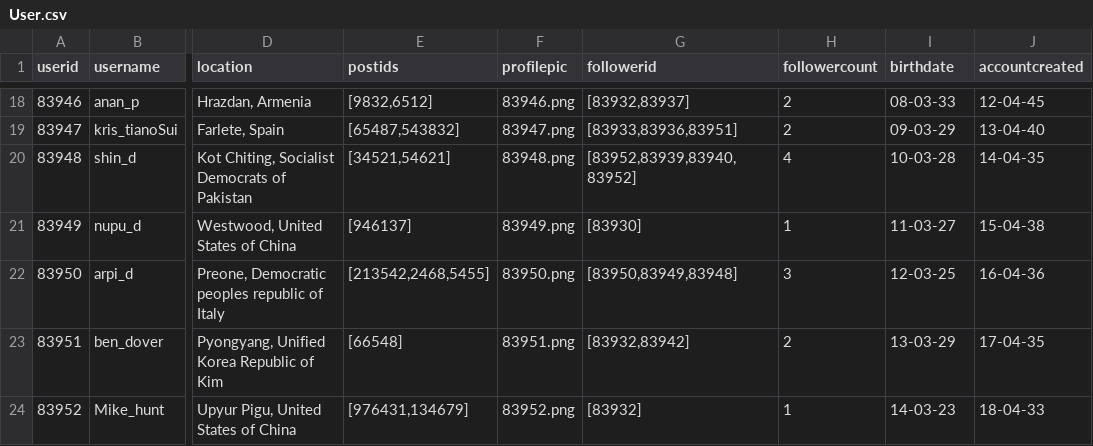
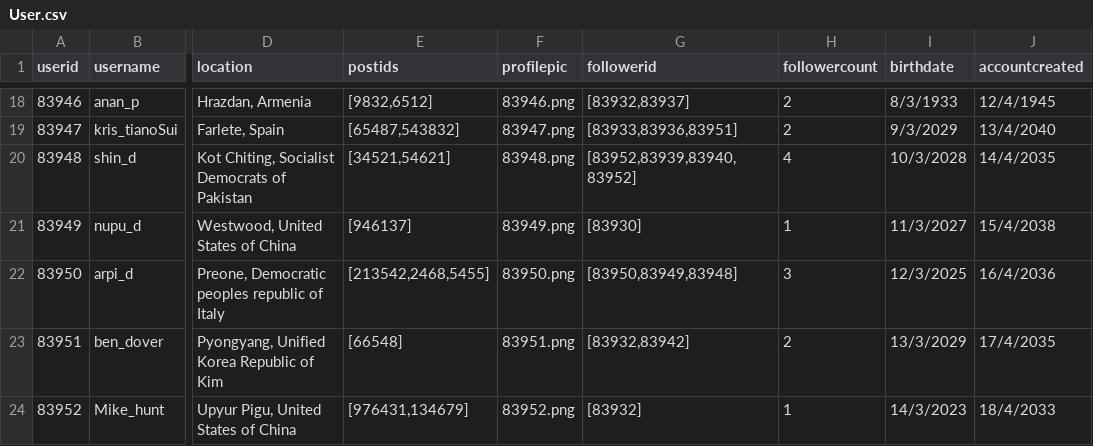
Before and after one commit to chcheetah/Rapidfigure, a CSV file: Data/User.csv, drawn as a sheet; only a part is shown, gaps mark what is left out; the diff covers the shown part only; the diff names each change by its address in the sheet, - before the commit and + after, or states it on an @@ line.

```diff
--- a/Data/User.csv
+++ b/Data/User.csv
-I18 (birthdate): 08-03-33
+I18 (birthdate): 8/3/1933
-J18 (accountcreated): 12-04-45
+J18 (accountcreated): 12/4/1945
-I19 (birthdate): 09-03-29
+I19 (birthdate): 9/3/2029
-J19 (accountcreated): 13-04-40
+J19 (accountcreated): 13/4/2040
-I20 (birthdate): 10-03-28
+I20 (birthdate): 10/3/2028
-J20 (accountcreated): 14-04-35
+J20 (accountcreated): 14/4/2035
-I21 (birthdate): 11-03-27
+I21 (birthdate): 11/3/2027
-J21 (accountcreated): 15-04-38
+J21 (accountcreated): 15/4/2038
-I22 (birthdate): 12-03-25
+I22 (birthdate): 12/3/2025
-J22 (accountcreated): 16-04-36
+J22 (accountcreated): 16/4/2036
-I23 (birthdate): 13-03-29
+I23 (birthdate): 13/3/2029
-J23 (accountcreated): 17-04-35
+J23 (accountcreated): 17/4/2035
-I24 (birthdate): 14-03-23
+I24 (birthdate): 14/3/2023
-J24 (accountcreated): 18-04-33
+J24 (accountcreated): 18/4/2033
```
Also changed, not shown: 32 edited cells elsewhere in this file.
